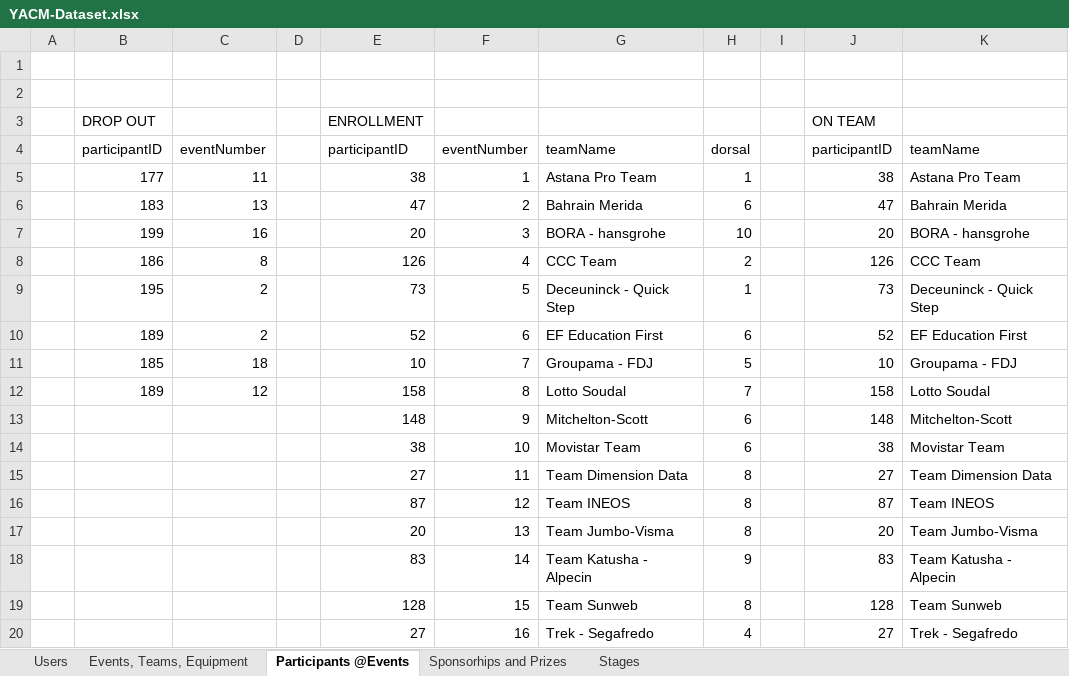
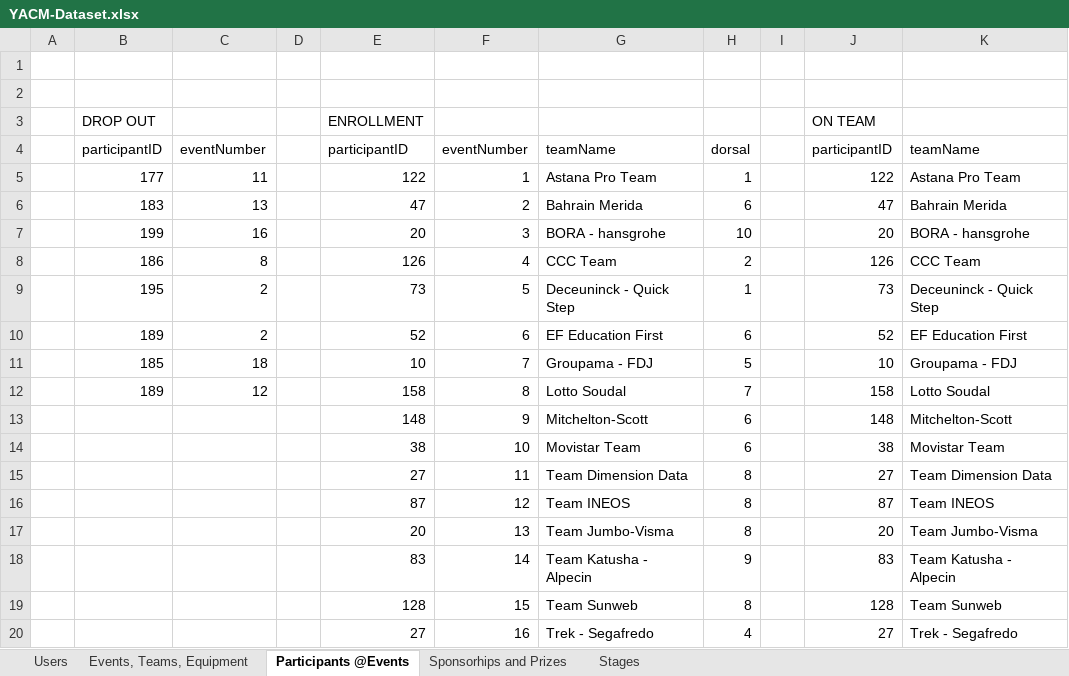
Before and after one commit to pedrovt/bd-yacm, an Excel workbook: Dataset/YACM-Dataset.xlsx, sheet Participants @Events, drawn as a sheet; only a part is shown; values as stored, in another font and other column widths than the file's, no borders; the diff names each change by its address in the sheet, - before the commit and + after, or states it on an @@ line.

```diff
--- a/Dataset/YACM-Dataset.xlsx (sheet Participants @Events)
+++ b/Dataset/YACM-Dataset.xlsx (sheet Participants @Events)
-E5: 38
+E5: 122
-J5: 38
+J5: 122
```
Also changed, not shown: sheet Users, sheet Sponsorhips and Prizes, sheet Events, Teams, Equipment.
